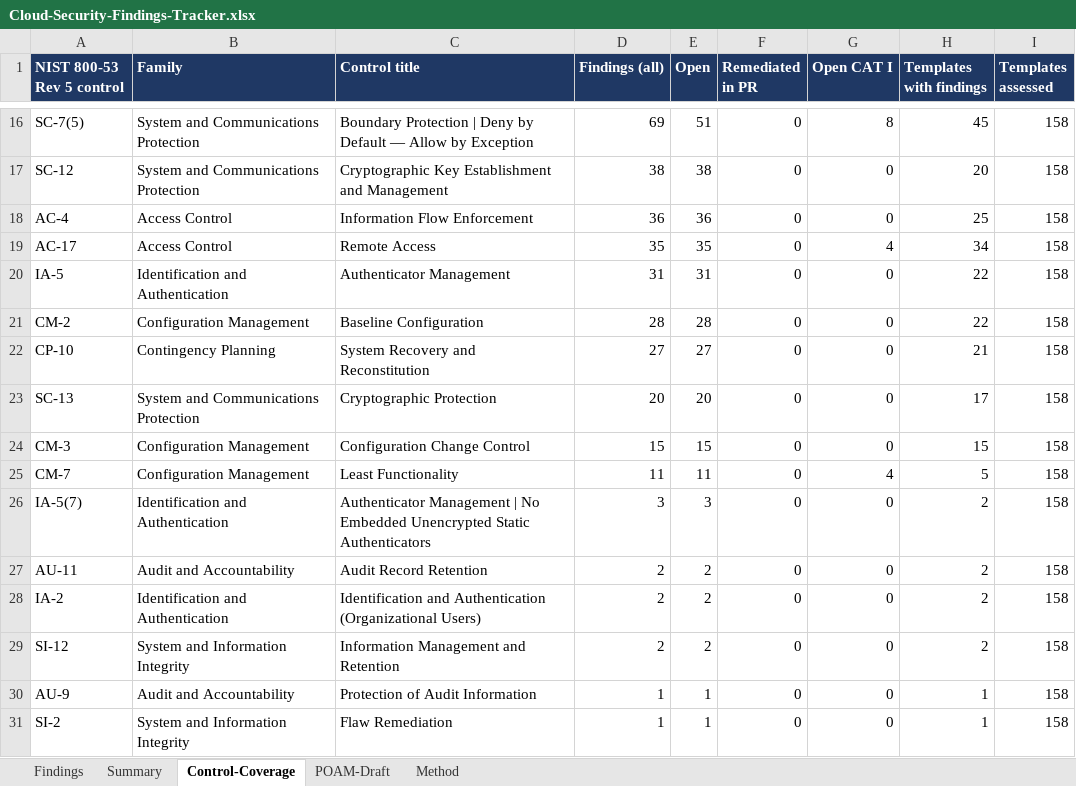
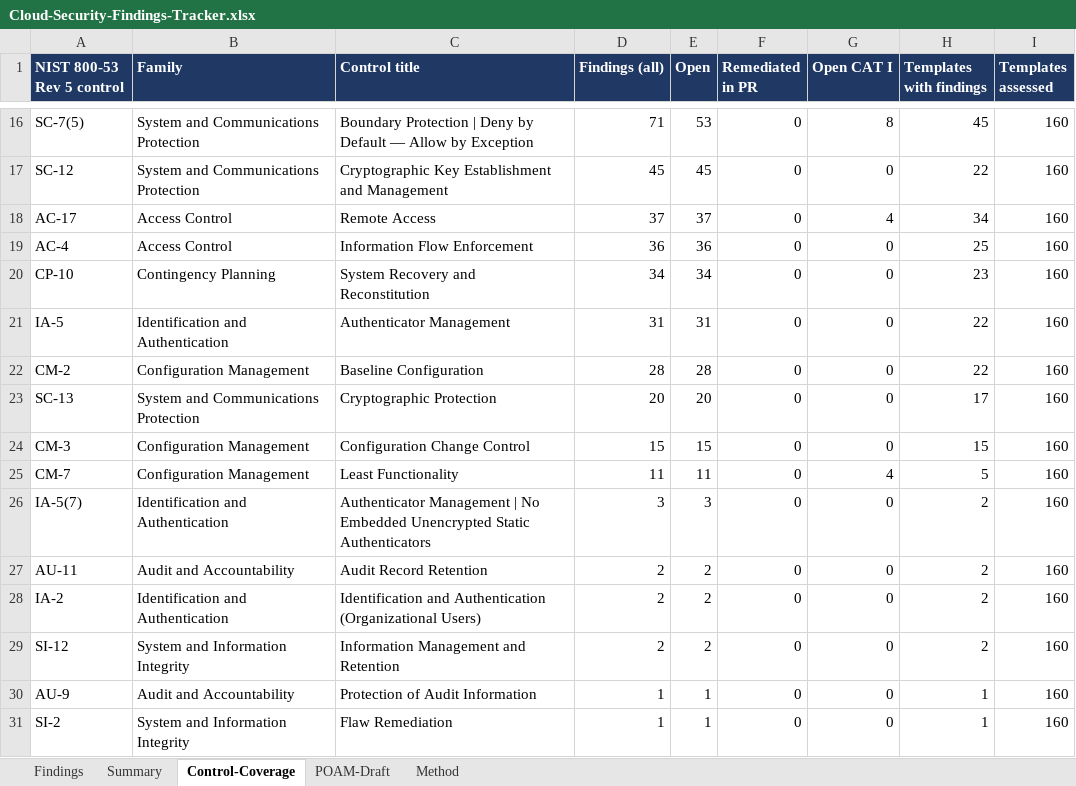
Before and after one commit to COG-GTM/aws-cloudformation-templates, an Excel workbook: security-assessment/Cloud-Security-Findings-Tracker.xlsx, sheet Control-Coverage, drawn as a sheet; only a part is shown, gaps mark what is left out; values as stored, in another font and other column widths than the file's, no borders; removed rows and columns are numbered as before the commit, all else as after; the diff covers the shown part only; the diff names each change by its address in the sheet, - before the commit and + after, or states it on an @@ line.

```diff
--- a/security-assessment/Cloud-Security-Findings-Tracker.xlsx (sheet Control-Coverage)
+++ b/security-assessment/Cloud-Security-Findings-Tracker.xlsx (sheet Control-Coverage)
-D16 (Findings (all)): 69
+D16 (Findings (all)): 71
-E16 (Open): 51
+E16 (Open): 53
-I16:I17 (Templates assessed): 158
+I16:I17 (Templates assessed): 160
-D17 (Findings (all)): 38
+D17 (Findings (all)): 45
-E17 (Open): 38
+E17 (Open): 45
-H17 (Templates with findings): 20
+H17 (Templates with findings): 22
+row 18: AC-17 | Access Control | Remote Access | 37 | 37 | 0 | 4 | 34 | 160
-I19 (Templates assessed): 158
+I19 (Templates assessed): 160
-row 19: AC-17 | Access Control | Remote Access | 35 | 35 | 0 | 4 | 34 | 158
+row 20: CP-10 | Contingency Planning | System Recovery and Reconstitution | 34 | 34 | 0 | 0 | 23 | 160
-I21:I22 (Templates assessed): 158
+I21:I22 (Templates assessed): 160
-row 22: CP-10 | Contingency Planning | System Recovery and Reconstitution | 27 | 27 | 0 | 0 | 21 | 158
-I23:I31 (Templates assessed): 158
+I23:I31 (Templates assessed): 160
```
Also changed, not shown: 3 added rows, 3 removed rows and 32 edited cells elsewhere in this sheet, sheet Findings, sheet POAM-Draft, sheet Summary, sheet Method, 2 other files.
